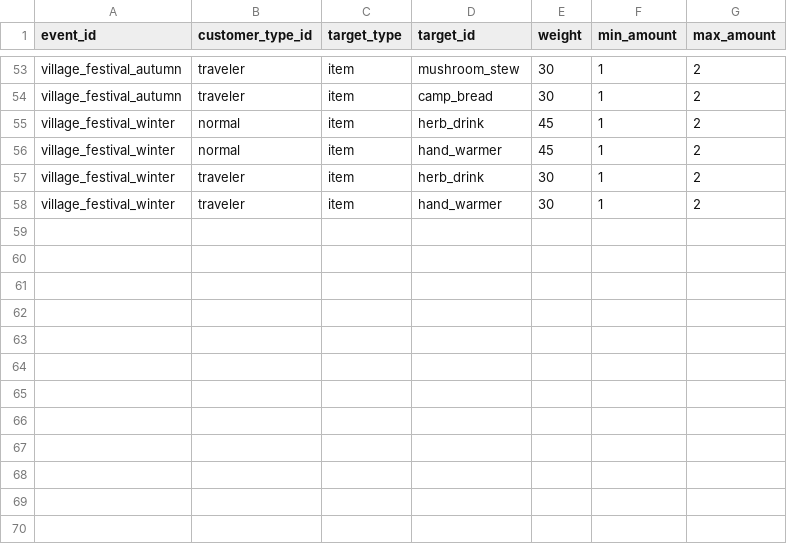
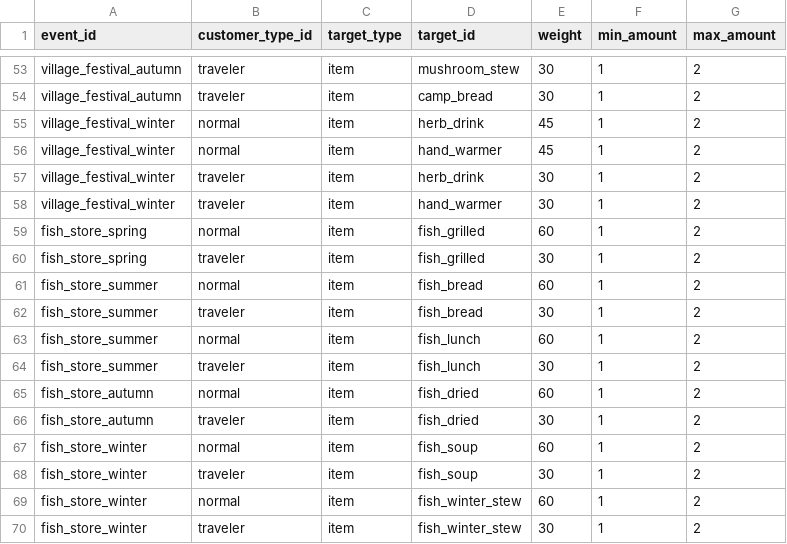
Before and after one commit to mayjohn66-cmd/project222, a CSV file: data/shop/events/store_event_demands.csv, drawn as a sheet; only a part is shown, gaps mark what is left out; the diff names each change by its address in the sheet, - before the commit and + after, or states it on an @@ line.

```diff
--- a/data/shop/events/store_event_demands.csv
+++ b/data/shop/events/store_event_demands.csv
+row 59: fish_store_spring | normal | item | fish_grilled | 60 | 1 | 2
+row 60: fish_store_spring | traveler | item | fish_grilled | 30 | 1 | 2
+row 61: fish_store_summer | normal | item | fish_bread | 60 | 1 | 2
+row 62: fish_store_summer | traveler | item | fish_bread | 30 | 1 | 2
+row 63: fish_store_summer | normal | item | fish_lunch | 60 | 1 | 2
+row 64: fish_store_summer | traveler | item | fish_lunch | 30 | 1 | 2
+row 65: fish_store_autumn | normal | item | fish_dried | 60 | 1 | 2
+row 66: fish_store_autumn | traveler | item | fish_dried | 30 | 1 | 2
+row 67: fish_store_winter | normal | item | fish_soup | 60 | 1 | 2
+row 68: fish_store_winter | traveler | item | fish_soup | 30 | 1 | 2
+row 69: fish_store_winter | normal | item | fish_winter_stew | 60 | 1 | 2
+row 70: fish_store_winter | traveler | item | fish_winter_stew | 30 | 1 | 2
```
Also changed, not shown: data/core/items.csv, data/production/product_recipe_ingredients.csv, 48 other files.
